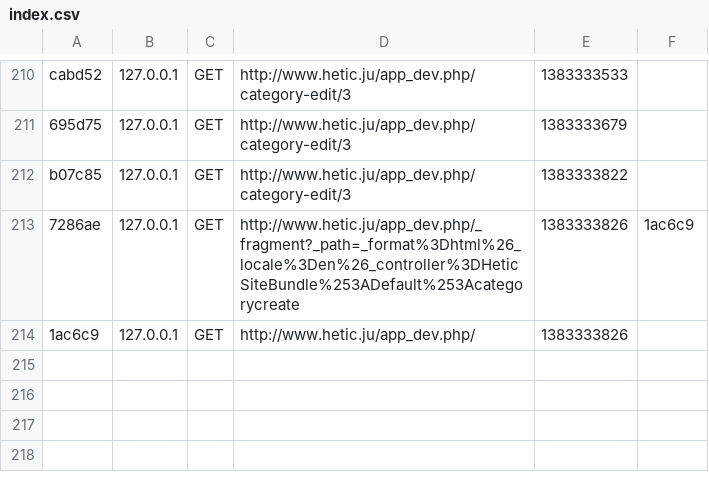
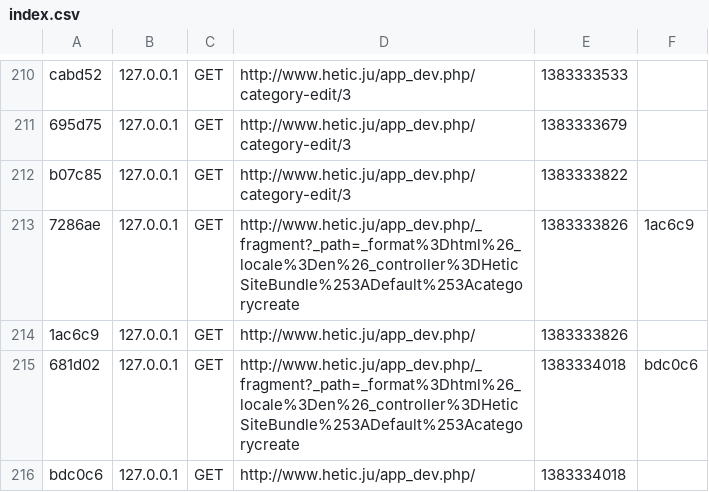
Before and after one commit to Symfomany/Hetic, a CSV file: app/cache/dev/profiler/index.csv, drawn as a sheet; only a part is shown, gaps mark what is left out; the diff names each change by its address in the sheet, - before the commit and + after, or states it on an @@ line.

```diff
--- a/app/cache/dev/profiler/index.csv
+++ b/app/cache/dev/profiler/index.csv
+row 215: 681d02 | 127.0.0.1 | GET | http://www.hetic.ju/app_dev.php/_fragment?_path=_format%3Dhtml%26_locale%3Den%26_controller%3DHeticSiteBundle%253ADefault%253Acategorycreate | 1383334018 | bdc0c6
+row 216: bdc0c6 | 127.0.0.1 | GET | http://www.hetic.ju/app_dev.php/ | 1383334018
```
Also changed, not shown: 2 other files.
